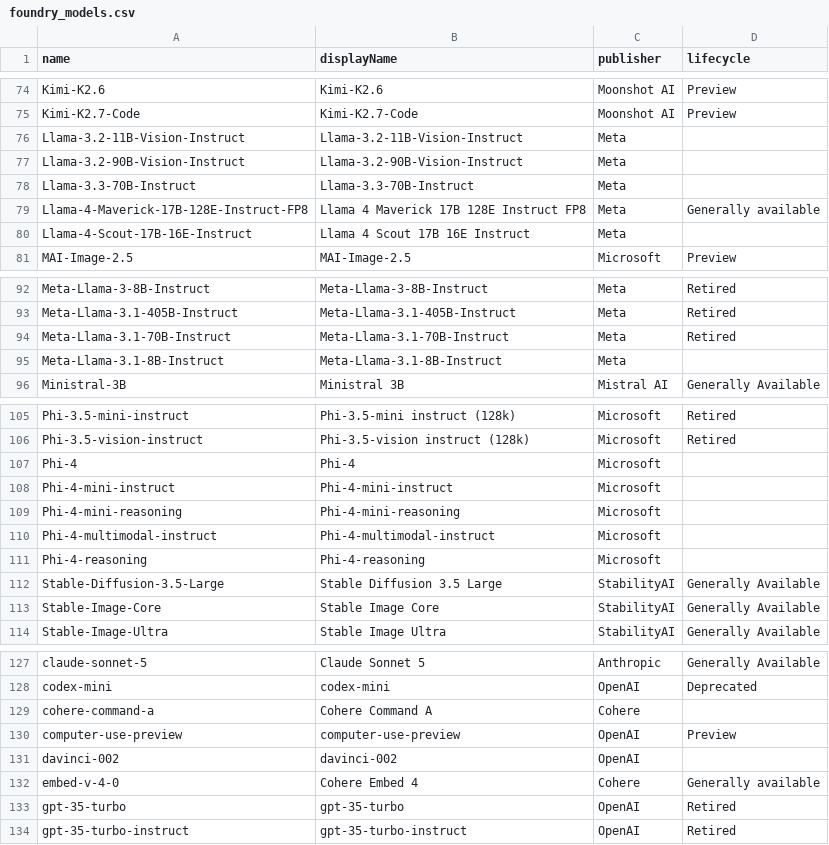
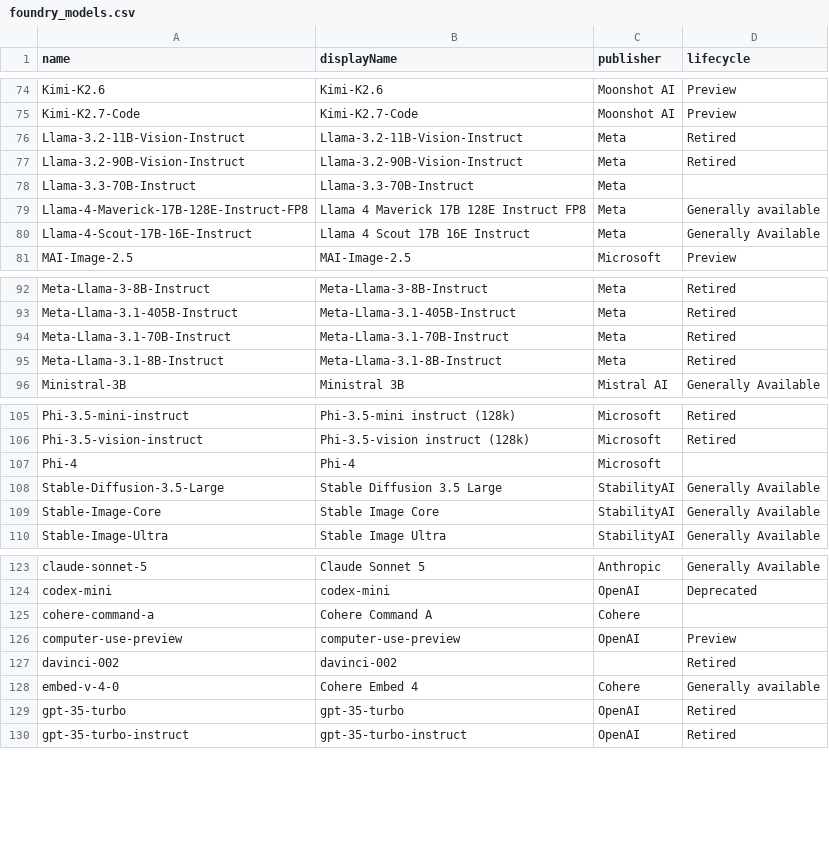
Before and after one commit to ws/model-availability, a CSV file: data/providers/azure/foundry_models.csv, drawn as a sheet; only a part is shown, gaps mark what is left out.

```diff
--- a/data/providers/azure/foundry_models.csv
+++ b/data/providers/azure/foundry_models.csv
@@ -75,7 +75,7 @@ Kimi-K2.6,Kimi-K2.6,Moonshot AI,Preview
 Kimi-K2.7-Code,Kimi-K2.7-Code,Moonshot AI,Preview
-Llama-3.2-11B-Vision-Instruct,Llama-3.2-11B-Vision-Instruct,Meta,
-Llama-3.2-90B-Vision-Instruct,Llama-3.2-90B-Vision-Instruct,Meta,
+Llama-3.2-11B-Vision-Instruct,Llama-3.2-11B-Vision-Instruct,Meta,Retired
+Llama-3.2-90B-Vision-Instruct,Llama-3.2-90B-Vision-Instruct,Meta,Retired
 Llama-3.3-70B-Instruct,Llama-3.3-70B-Instruct,Meta,
 Llama-4-Maverick-17B-128E-Instruct-FP8,Llama 4 Maverick 17B 128E Instruct FP8,Meta,Generally available
-Llama-4-Scout-17B-16E-Instruct,Llama 4 Scout 17B 16E Instruct,Meta,
+Llama-4-Scout-17B-16E-Instruct,Llama 4 Scout 17B 16E Instruct,Meta,Generally Available
 MAI-Image-2.5,MAI-Image-2.5,Microsoft,Preview
@@ -94,3 +94,3 @@ Meta-Llama-3.1-405B-Instruct,Meta-Llama-3.1-405B-Instruct,Meta,Retired
 Meta-Llama-3.1-70B-Instruct,Meta-Llama-3.1-70B-Instruct,Meta,Retired
-Meta-Llama-3.1-8B-Instruct,Meta-Llama-3.1-8B-Instruct,Meta,
+Meta-Llama-3.1-8B-Instruct,Meta-Llama-3.1-8B-Instruct,Meta,Retired
 Ministral-3B,Ministral 3B,Mistral AI,Generally Available
@@ -107,6 +107,2 @@ Phi-3.5-vision-instruct,Phi-3.5-vision instruct (128k),Microsoft,Retired
 Phi-4,Phi-4,Microsoft,
-Phi-4-mini-instruct,Phi-4-mini-instruct,Microsoft,
-Phi-4-mini-reasoning,Phi-4-mini-reasoning,Microsoft,
-Phi-4-multimodal-instruct,Phi-4-multimodal-instruct,Microsoft,
-Phi-4-reasoning,Phi-4-reasoning,Microsoft,
 Stable-Diffusion-3.5-Large,Stable Diffusion 3.5 Large,StabilityAI,Generally Available
@@ -130,3 +126,3 @@ cohere-command-a,Cohere Command A,Cohere,
 computer-use-preview,computer-use-preview,OpenAI,Preview
-davinci-002,davinci-002,OpenAI,
+davinci-002,davinci-002,,Retired
 embed-v-4-0,Cohere Embed 4,Cohere,Generally available
```
Also changed, not shown: 1 other file.
